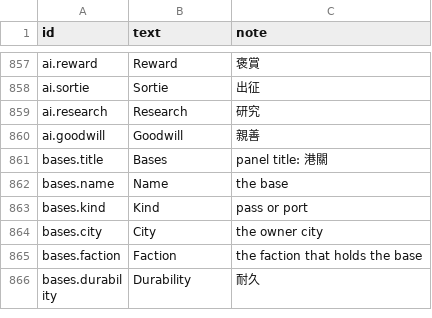
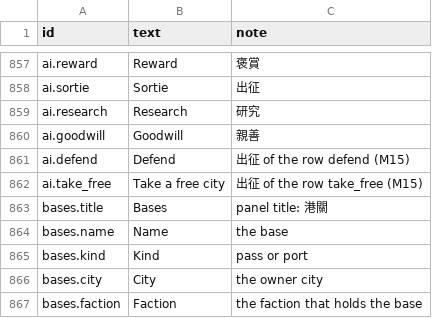
Before and after one commit to yksi7417/sanguodream, a TSV file: data/civil_war/text/en.tsv, drawn as a sheet; only a part is shown, gaps mark what is left out; the shorter side is filled out with more unchanged rows.

```diff
--- a/data/civil_war/text/en.tsv
+++ b/data/civil_war/text/en.tsv
@@ -860,2 +860,4 @@ ai.research	Research	研究
 ai.goodwill	Goodwill	親善
+ai.defend	Defend	出征 of the row defend (M15)
+ai.take_free	Take a free city	出征 of the row take_free (M15)
 bases.title	Bases	panel title: 港關
```
Also changed, not shown: data/civil_war/text/zh-TW.tsv, data/placeholder/text/en.tsv, 5 other files.
